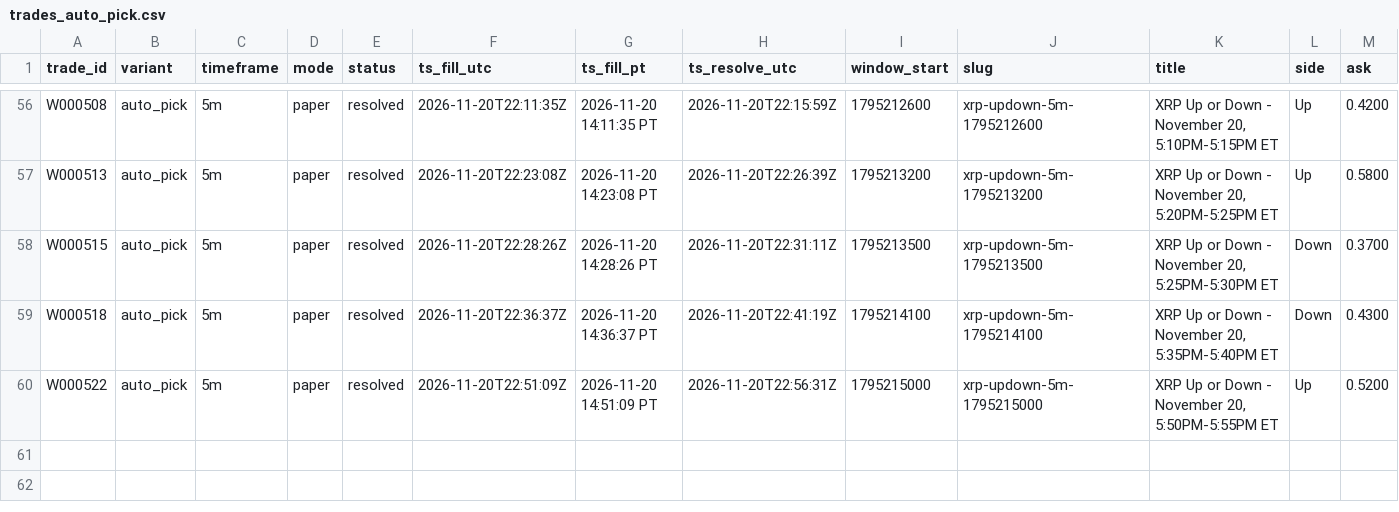
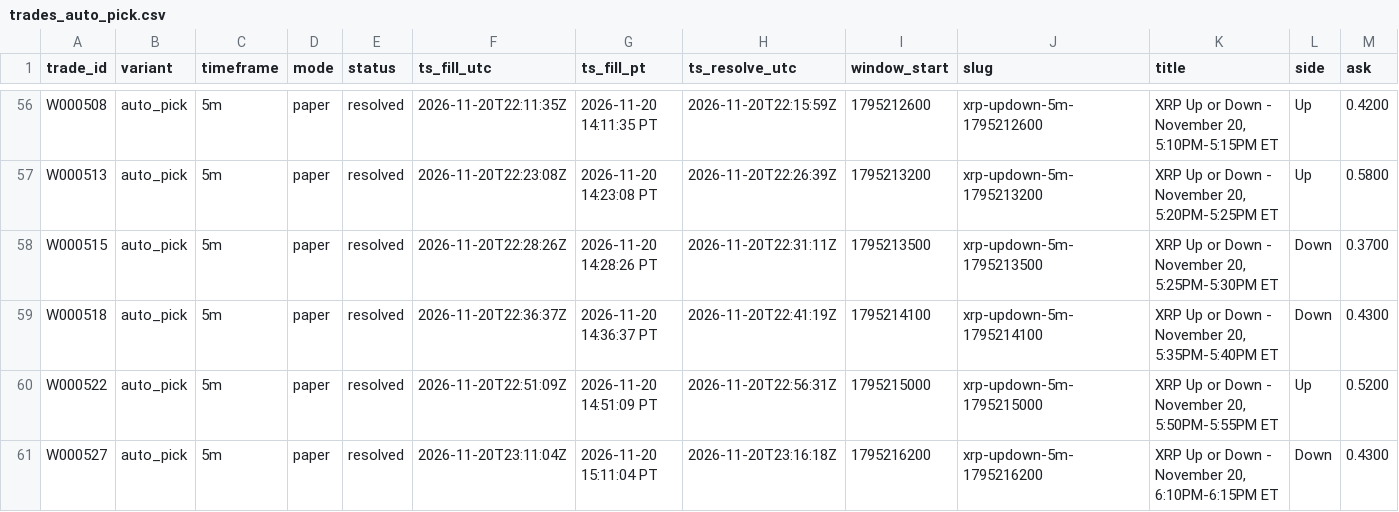
Before and after one commit to michaeldeuchar-dotcom/xrp-paper-bot, a CSV file: data/week1/trades_auto_pick.csv, drawn as a sheet; only a part is shown, gaps mark what is left out; rows hold the shown columns only; the diff names each change by its address in the sheet, - before the commit and + after, or states it on an @@ line.

```diff
--- a/data/week1/trades_auto_pick.csv
+++ b/data/week1/trades_auto_pick.csv
+row 61: W000527 | auto_pick | 5m | paper | resolved | 2026-11-20T23:11:04Z | 2026-11-20 15:11:04 PT | 2026-11-20T23:16:18Z | 1795216200 | xrp-updown-5m-1795216200 | XRP Up or Down - November 20, 6:10PM-6:15PM ET | Down | 0.4300
```
Also changed, not shown: data/week1/decisions_tail.csv, data/week1/trades_control.csv, 5 other files.
